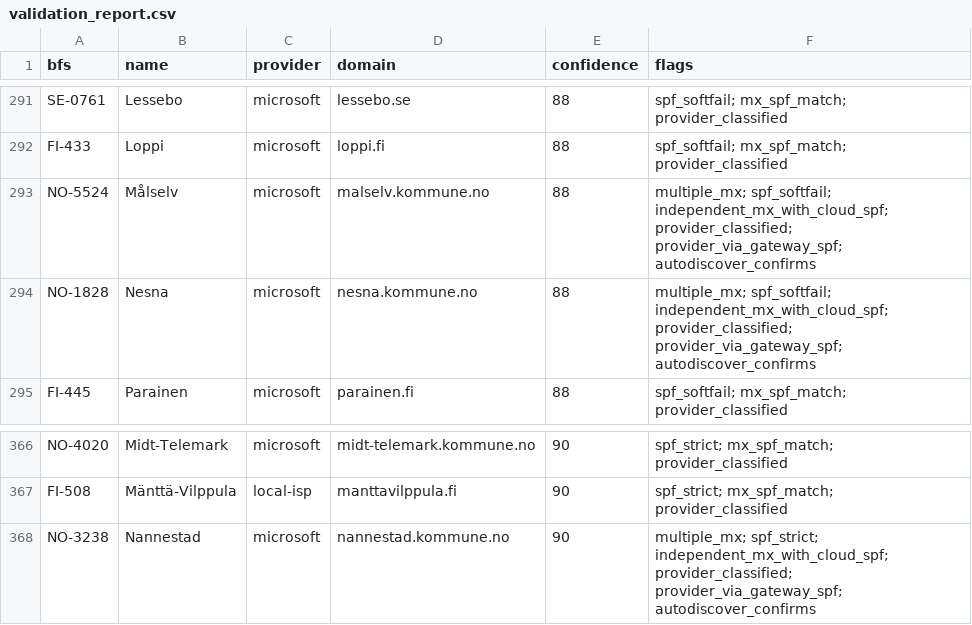
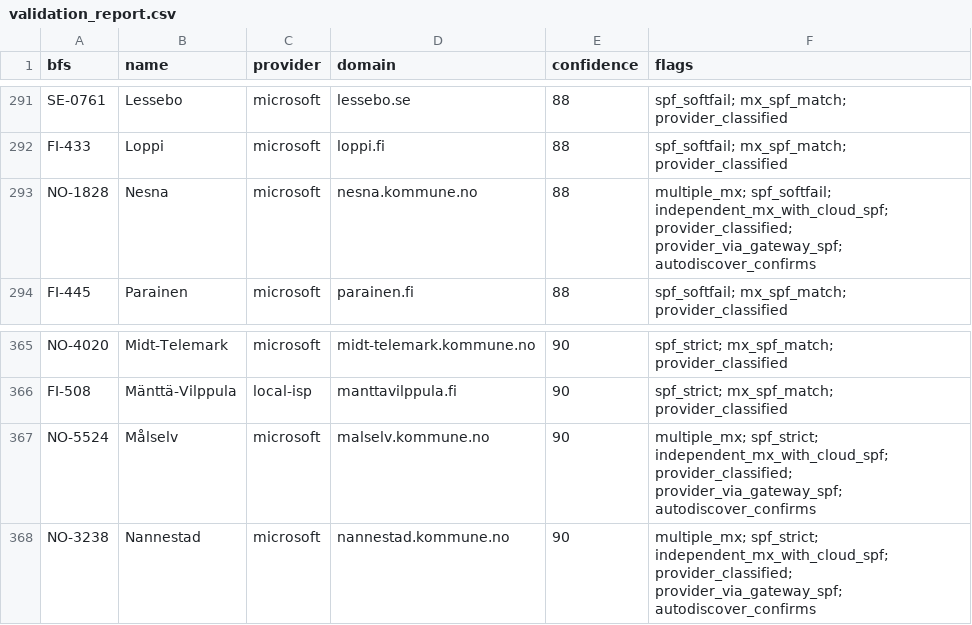
Before and after one commit to KimTholstorf/mxmap-dk, a CSV file: validation_report.csv, drawn as a sheet; only a part is shown, gaps mark what is left out.

```diff
--- a/validation_report.csv
+++ b/validation_report.csv
@@ -292,3 +292,2 @@ SE-0761,Lessebo,microsoft,lessebo.se,88,spf_softfail; mx_spf_match; provider_cla
 FI-433,Loppi,microsoft,loppi.fi,88,spf_softfail; mx_spf_match; provider_classified
-NO-5524,Målselv,microsoft,malselv.kommune.no,88,multiple_mx; spf_softfail; independent_mx_with_cloud_spf; provider_classified; provider_via_gateway_spf; autodiscover_confirms
 NO-1828,Nesna,microsoft,nesna.kommune.no,88,multiple_mx; spf_softfail; independent_mx_with_cloud_spf; provider_classified; provider_via_gateway_spf; autodiscover_confirms
@@ -367,2 +366,3 @@ NO-4020,Midt-Telemark,microsoft,midt-telemark.kommune.no,90,spf_strict; mx_spf_m
 FI-508,Mänttä-Vilppula,local-isp,manttavilppula.fi,90,spf_strict; mx_spf_match; provider_classified
+NO-5524,Målselv,microsoft,malselv.kommune.no,90,multiple_mx; spf_strict; independent_mx_with_cloud_spf; provider_classified; provider_via_gateway_spf; autodiscover_confirms
 NO-3238,Nannestad,microsoft,nannestad.kommune.no,90,multiple_mx; spf_strict; independent_mx_with_cloud_spf; provider_classified; provider_via_gateway_spf; autodiscover_confirms
```
Also changed, not shown: 29 other files.
